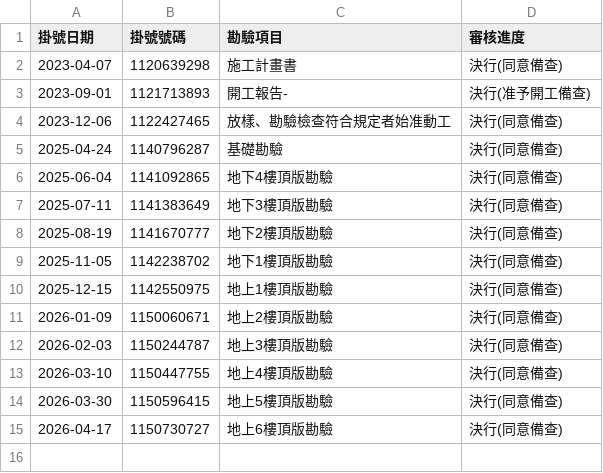
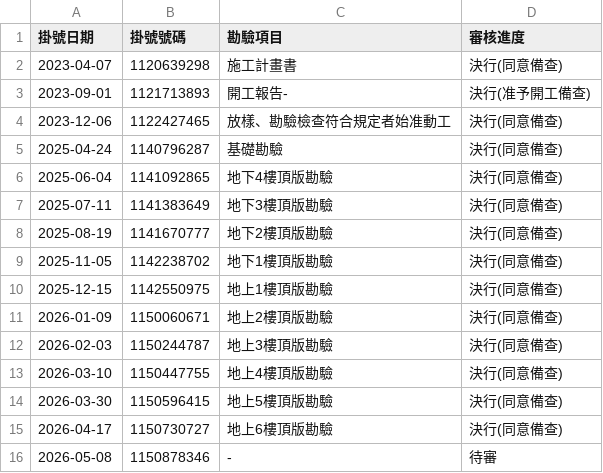
Before and after one commit to Jerry7135/forworld-hills-tracker, a CSV file: history.csv, drawn as a sheet; the diff names each change by its address in the sheet, - before the commit and + after, or states it on an @@ line.

```diff
--- a/history.csv
+++ b/history.csv
+row 16: 2026-05-08 | 1150878346 | - | 待審
```
